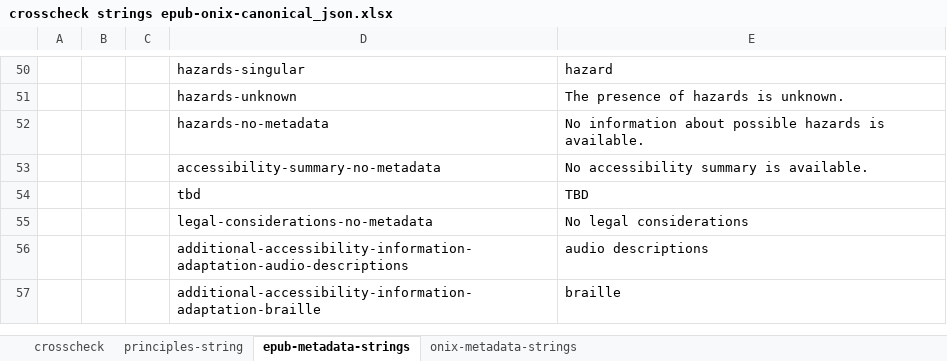
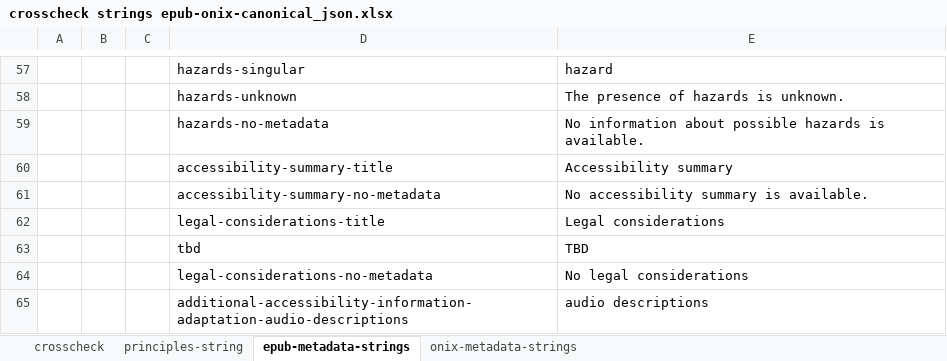
Before and after one commit to w3c/publ-a11y, an Excel workbook: UX-Guide-Metadata/draft/localizations/crosscheck strings epub-onix-canonical_json.xlsx, sheet epub-metadata-strings, drawn as a sheet; only a part is shown, gaps mark what is left out; the shorter side is filled out with more unchanged rows; values as stored, in another font and other column widths than the file's, no borders; the diff covers the shown part only; the diff names each change by its address in the sheet, - before the commit and + after, or states it on an @@ line.

```diff
--- a/UX-Guide-Metadata/draft/localizations/crosscheck strings epub-onix-canonical_json.xlsx (sheet epub-metadata-strings)
+++ b/UX-Guide-Metadata/draft/localizations/crosscheck strings epub-onix-canonical_json.xlsx (sheet epub-metadata-strings)
+row 60:  |  |  | accessibility-summary-title | Accessibility summary
+row 62:  |  |  | legal-considerations-title | Legal considerations
```
Also changed, not shown: 7 added rows elsewhere in this sheet, sheet crosscheck, formulas that keep their value.
